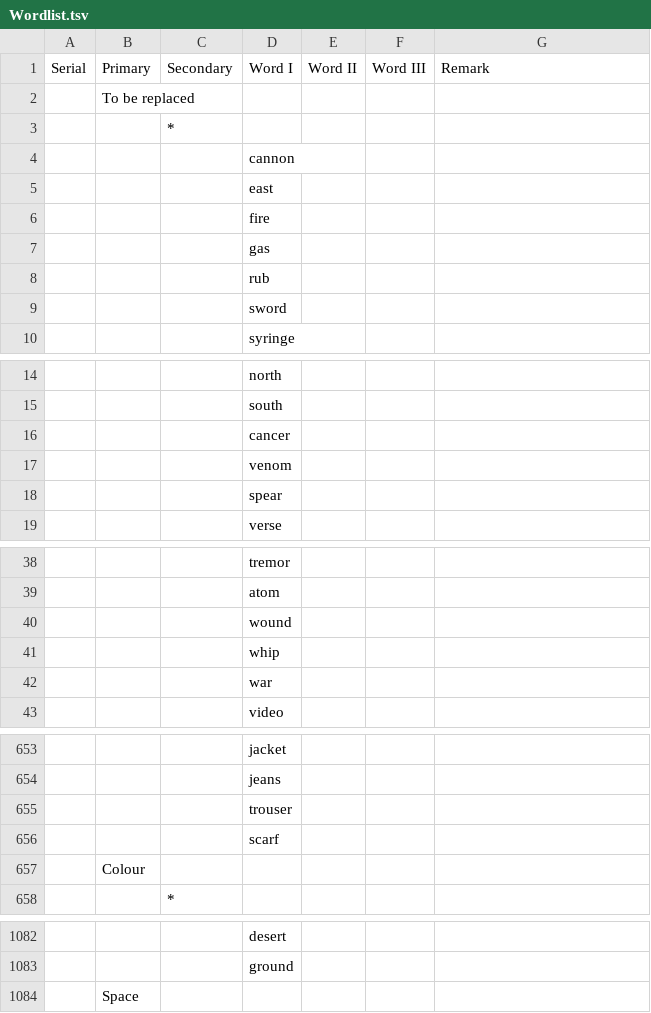
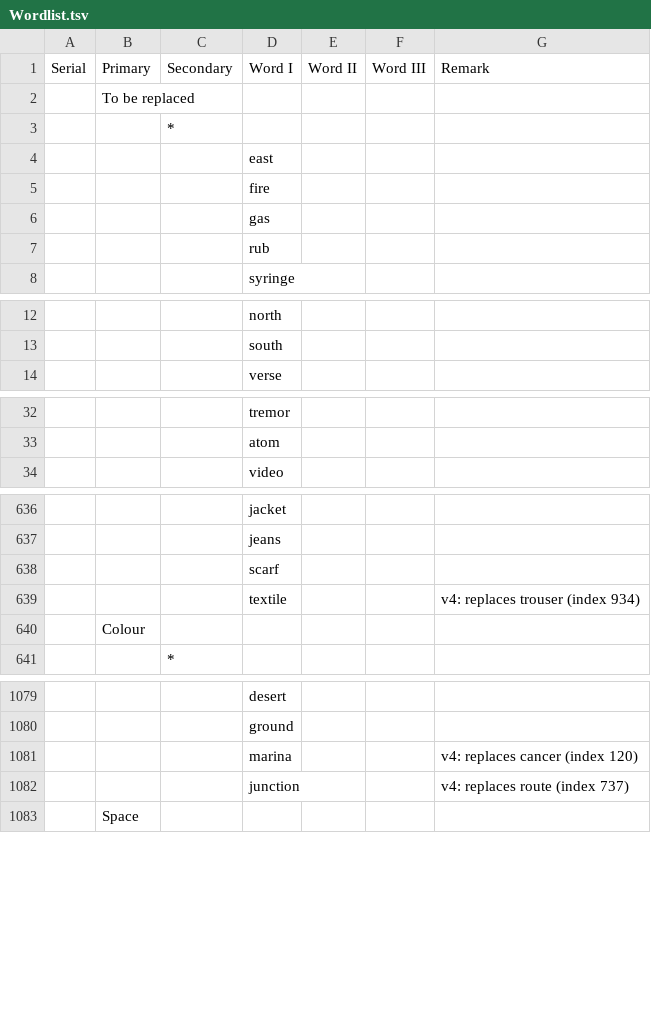
Before and after one commit to wcodes-org/wordlist, a TSV file: Wordlist.tsv, drawn as a sheet; only a part is shown, gaps mark what is left out; removed rows and columns are numbered as before the commit, all else as after; the diff covers the shown part only; the diff names each change by its address in the sheet, - before the commit and + after, or states it on an @@ line.

Commit message:
docs: VERSIONS.md explains each version; Wordlist.tsv updated to v4
- VERSIONS.md (replaces CHANGES.md): per-version date and reason, full table of all 26 changed indexes (old word, new word, rule, why), compatibility (same index, aliases.json, old clients) and steps for adding a version
- Wordlist.tsv: the 26 retired words removed, the v4 words added to matching categories with a Remark naming the word they replace
- scripts/build.js also checks that Wordlist.tsv lists exactly the current words
- README, RULES, index.html and _headers point to VERSIONS.md

```diff
--- a/Wordlist.tsv
+++ b/Wordlist.tsv
-row 4:  |  |  | cannon
-row 9:  |  |  | sword
-row 16:  |  |  | cancer
-row 17:  |  |  | venom
-row 18:  |  |  | spear
-row 40:  |  |  | wound
-row 41:  |  |  | whip
-row 42:  |  |  | war
-row 655:  |  |  | trouser
+row 639:  |  |  | textile |  |  | v4: replaces trouser (index 934)
+row 1081:  |  |  | marina |  |  | v4: replaces cancer (index 120)
+row 1082:  |  |  | junction |  |  | v4: replaces route (index 737)
```
Also changed, not shown: 23 added rows and 17 removed rows elsewhere in this file, 7 other files.
